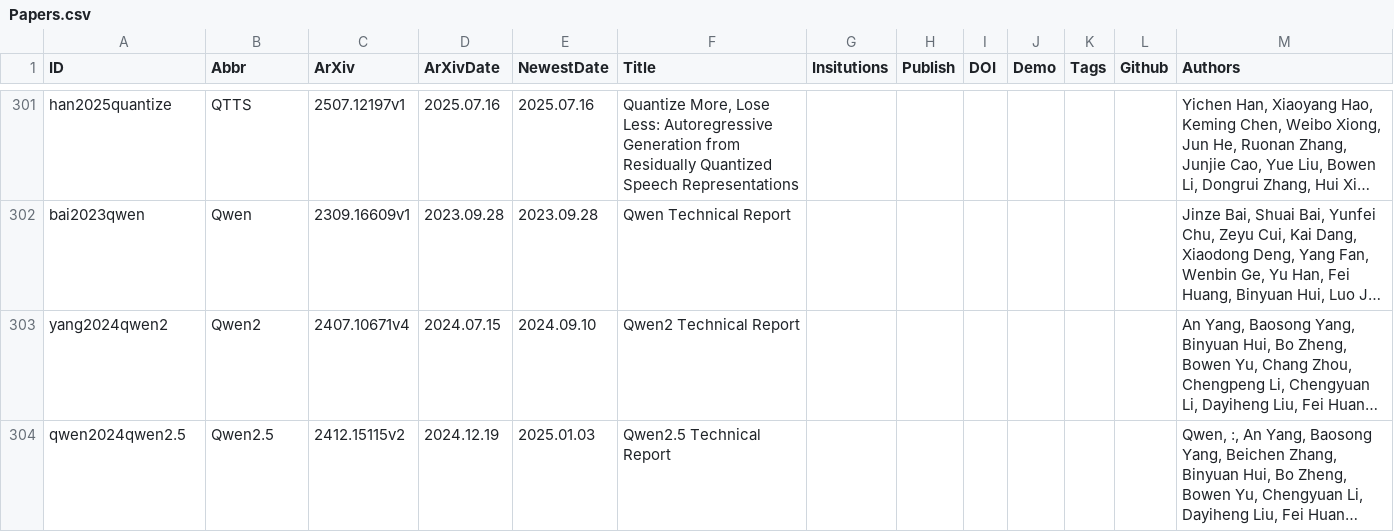
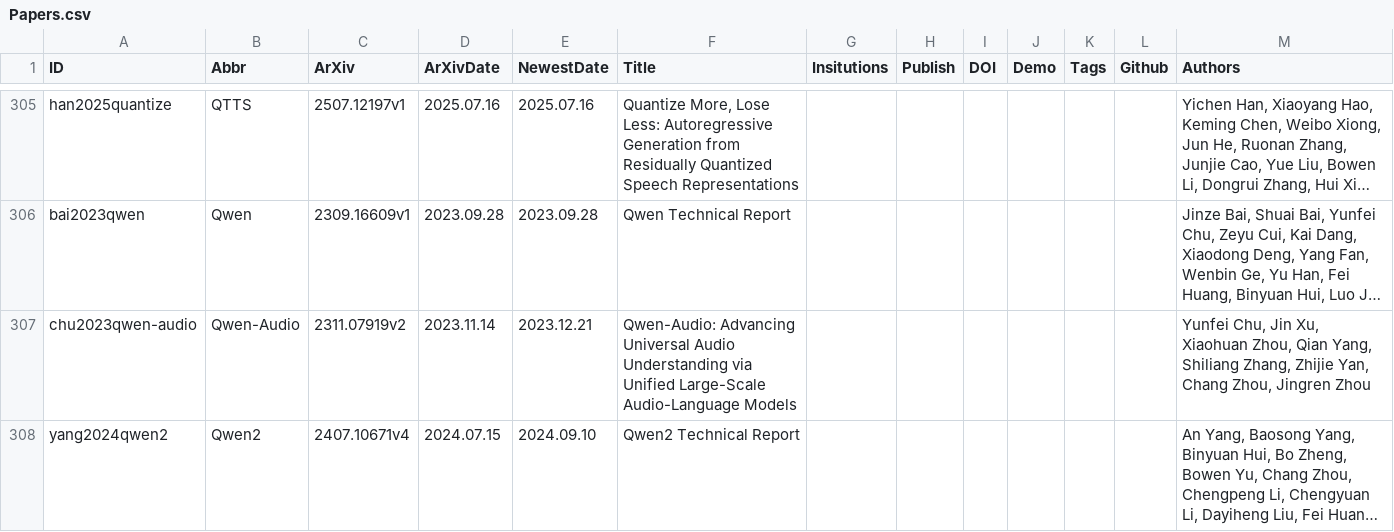
Before and after one commit to SapphireLab/Sapphire-TTS-Collection, a CSV file: Papers.csv, drawn as a sheet; only a part is shown, gaps mark what is left out; the shorter side is filled out with more unchanged rows; long unchanged cells end in …; the diff covers the shown part only; the diff names each change by its address in the sheet, - before the commit and + after, or states it on an @@ line.

Commit message:
Update Papers

```diff
--- a/Papers.csv
+++ b/Papers.csv
+row 307: chu2023qwen-audio | Qwen-Audio | 2311.07919v2 | 2023.11.14 | 2023.12.21 | Qwen-Audio: Advancing Universal Audio Understanding via Unified Large-Scale Audio-Language Models |  |  |  |  |  |  | Yunfei Chu, Jin Xu, Xiaohuan Zhou, Qian Yang, Shiliang Zhang, Zhijie Yan, Chang Zhou, Jingren Zhou
```
Also changed, not shown: 7 added rows and 1 moved row elsewhere in this file.
